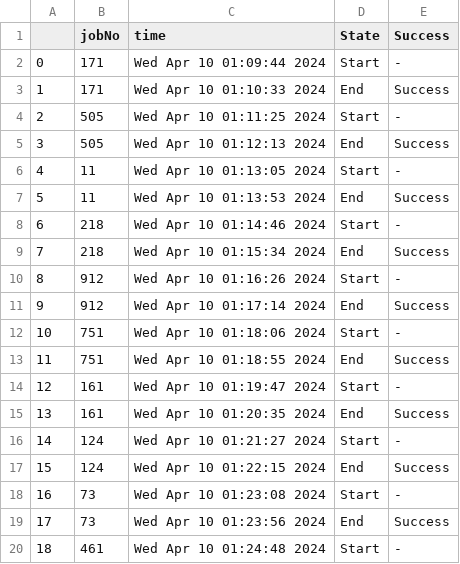
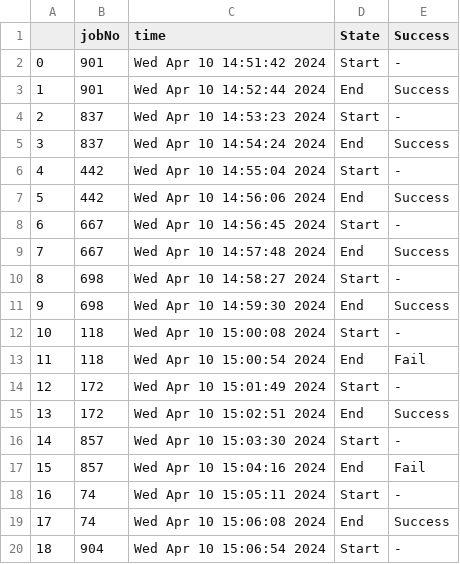
Before and after one commit to abramtan/networks-project, a CSV file: trials/1/rr/c6i.csv, drawn as a sheet; only a part is shown; the diff covers the shown part only.

```diff
--- a/trials/1/rr/c6i.csv
+++ b/trials/1/rr/c6i.csv
@@ -1,20 +1,20 @@
 ,jobNo,time,State,Success
-0,171,Wed Apr 10 01:09:44 2024,Start,-
-1,171,Wed Apr 10 01:10:33 2024,End,Success
-2,505,Wed Apr 10 01:11:25 2024,Start,-
-3,505,Wed Apr 10 01:12:13 2024,End,Success
-4,11,Wed Apr 10 01:13:05 2024,Start,-
-5,11,Wed Apr 10 01:13:53 2024,End,Success
-6,218,Wed Apr 10 01:14:46 2024,Start,-
-7,218,Wed Apr 10 01:15:34 2024,End,Success
-8,912,Wed Apr 10 01:16:26 2024,Start,-
-9,912,Wed Apr 10 01:17:14 2024,End,Success
-10,751,Wed Apr 10 01:18:06 2024,Start,-
-11,751,Wed Apr 10 01:18:55 2024,End,Success
-12,161,Wed Apr 10 01:19:47 2024,Start,-
-13,161,Wed Apr 10 01:20:35 2024,End,Success
-14,124,Wed Apr 10 01:21:27 2024,Start,-
-15,124,Wed Apr 10 01:22:15 2024,End,Success
-16,73,Wed Apr 10 01:23:08 2024,Start,-
-17,73,Wed Apr 10 01:23:56 2024,End,Success
-18,461,Wed Apr 10 01:24:48 2024,Start,-
+0,901,Wed Apr 10 14:51:42 2024,Start,-
+1,901,Wed Apr 10 14:52:44 2024,End,Success
+2,837,Wed Apr 10 14:53:23 2024,Start,-
+3,837,Wed Apr 10 14:54:24 2024,End,Success
+4,442,Wed Apr 10 14:55:04 2024,Start,-
+5,442,Wed Apr 10 14:56:06 2024,End,Success
+6,667,Wed Apr 10 14:56:45 2024,Start,-
+7,667,Wed Apr 10 14:57:48 2024,End,Success
+8,698,Wed Apr 10 14:58:27 2024,Start,-
+9,698,Wed Apr 10 14:59:30 2024,End,Success
+10,118,Wed Apr 10 15:00:08 2024,Start,-
+11,118,Wed Apr 10 15:00:54 2024,End,Fail
+12,172,Wed Apr 10 15:01:49 2024,Start,-
+13,172,Wed Apr 10 15:02:51 2024,End,Success
+14,857,Wed Apr 10 15:03:30 2024,Start,-
+15,857,Wed Apr 10 15:04:16 2024,End,Fail
+16,74,Wed Apr 10 15:05:11 2024,Start,-
+17,74,Wed Apr 10 15:06:08 2024,End,Success
+18,904,Wed Apr 10 15:06:54 2024,Start,-
```
Also changed, not shown: 16 edited cells elsewhere in this file, 5 other files.
